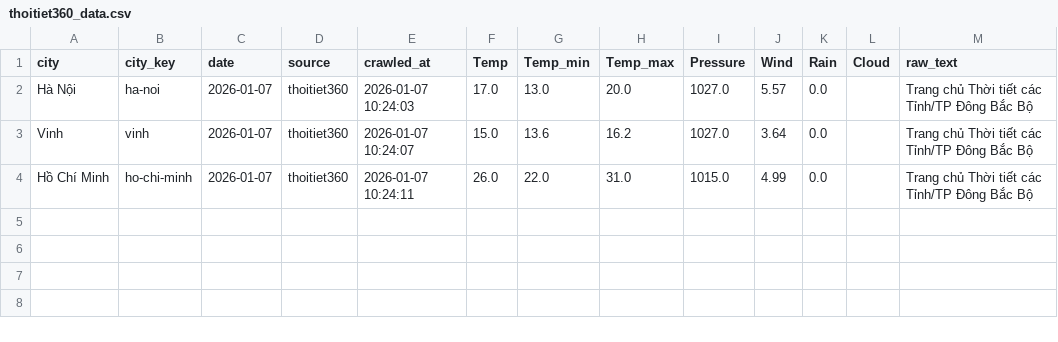
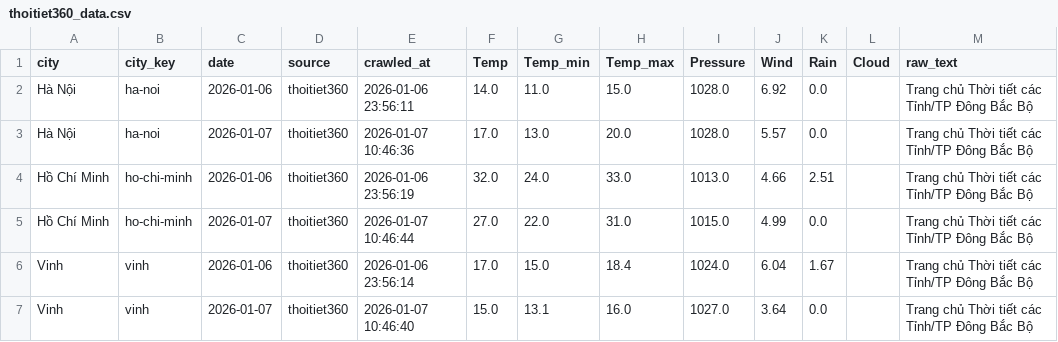
Before and after one commit to nguyenducquan1001204/weather-forecast, a CSV file: thoitiet360_data.csv, drawn as a sheet.

```diff
--- a/thoitiet360_data.csv
+++ b/thoitiet360_data.csv
@@ -1,4 +1,7 @@
 city,city_key,date,source,crawled_at,Temp,Temp_min,Temp_max,Pressure,Wind,Rain,Cloud,raw_text
-Hà Nội,ha-noi,2026-01-07,thoitiet360,2026-01-07 10:24:03,17.0,13.0,20.0,1027.0,5.57,0.0,,Trang chủ Thời tiết các Tỉnh/TP Đông Bắc Bộ
-Vinh,vinh,2026-01-07,thoitiet360,2026-01-07 10:24:07,15.0,13.6,16.2,1027.0,3.64,0.0,,Trang chủ Thời tiết các Tỉnh/TP Đông Bắc Bộ
-Hồ Chí Minh,ho-chi-minh,2026-01-07,thoitiet360,2026-01-07 10:24:11,26.0,22.0,31.0,1015.0,4.99,0.0,,Trang chủ Thời tiết các Tỉnh/TP Đông Bắc Bộ
+Hà Nội,ha-noi,2026-01-06,thoitiet360,2026-01-06 23:56:11,14.0,11.0,15.0,1028.0,6.92,0.0,,Trang chủ Thời tiết các Tỉnh/TP Đông Bắc Bộ
+Hà Nội,ha-noi,2026-01-07,thoitiet360,2026-01-07 10:46:36,17.0,13.0,20.0,1028.0,5.57,0.0,,Trang chủ Thời tiết các Tỉnh/TP Đông Bắc Bộ
+Hồ Chí Minh,ho-chi-minh,2026-01-06,thoitiet360,2026-01-06 23:56:19,32.0,24.0,33.0,1013.0,4.66,2.51,,Trang chủ Thời tiết các Tỉnh/TP Đông Bắc Bộ
+Hồ Chí Minh,ho-chi-minh,2026-01-07,thoitiet360,2026-01-07 10:46:44,27.0,22.0,31.0,1015.0,4.99,0.0,,Trang chủ Thời tiết các Tỉnh/TP Đông Bắc Bộ
+Vinh,vinh,2026-01-06,thoitiet360,2026-01-06 23:56:14,17.0,15.0,18.4,1024.0,6.04,1.67,,Trang chủ Thời tiết các Tỉnh/TP Đông Bắc Bộ
+Vinh,vinh,2026-01-07,thoitiet360,2026-01-07 10:46:40,15.0,13.1,16.0,1027.0,3.64,0.0,,Trang chủ Thời tiết các Tỉnh/TP Đông Bắc Bộ
```
Also changed, not shown: 2 other files.
